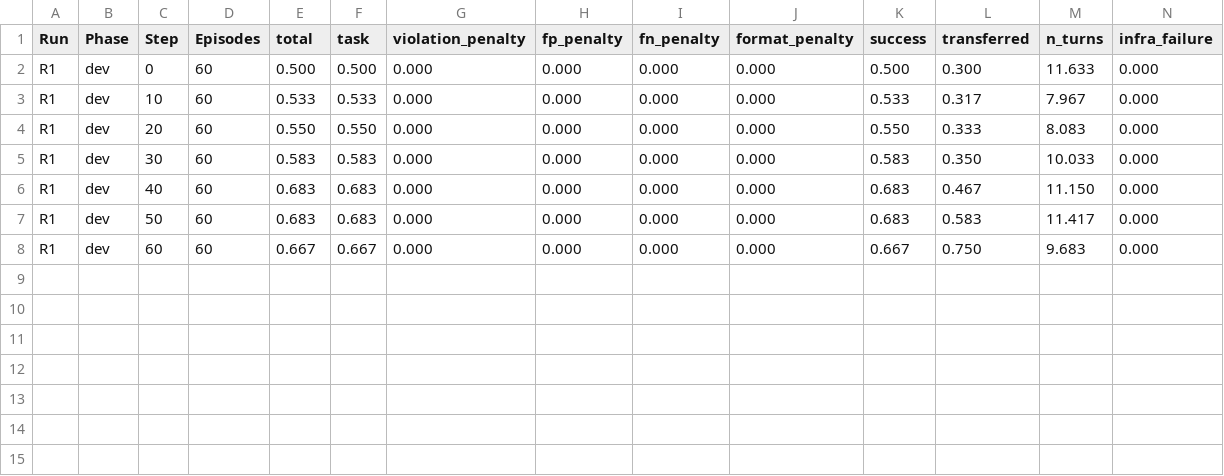
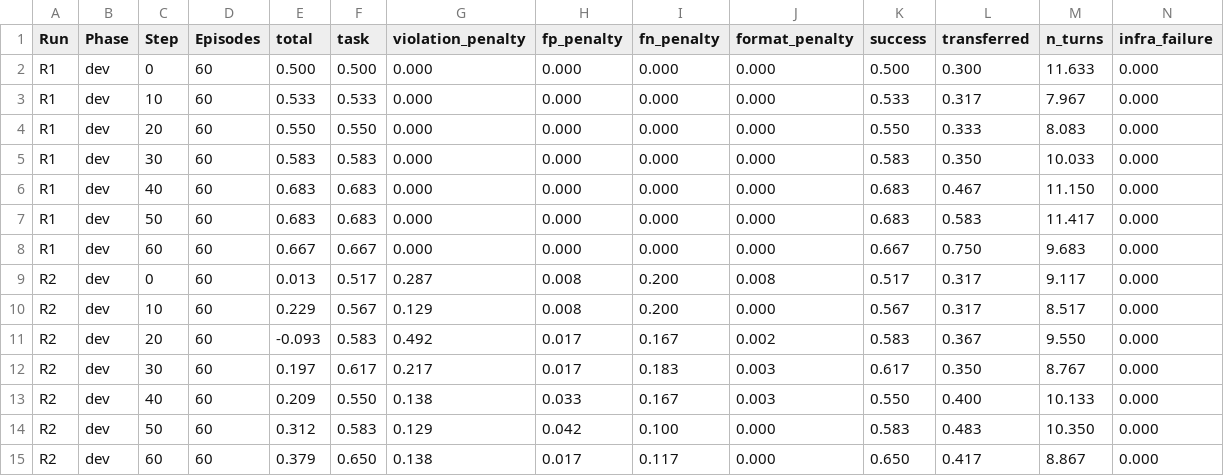
Before and after one commit to JaspinXu/KnowWhenToHandOff, a CSV file: reports/rl/dev_curves.csv, drawn as a sheet.

```diff
--- a/reports/rl/dev_curves.csv
+++ b/reports/rl/dev_curves.csv
@@ -8 +8,8 @@ R1,dev,50,60,0.683,0.683,0.000,0.000,0.000,0.000,0.683,0.583,11.417,0.000
 R1,dev,60,60,0.667,0.667,0.000,0.000,0.000,0.000,0.667,0.750,9.683,0.000
+R2,dev,0,60,0.013,0.517,0.287,0.008,0.200,0.008,0.517,0.317,9.117,0.000
+R2,dev,10,60,0.229,0.567,0.129,0.008,0.200,0.000,0.567,0.317,8.517,0.000
+R2,dev,20,60,-0.093,0.583,0.492,0.017,0.167,0.002,0.583,0.367,9.550,0.000
+R2,dev,30,60,0.197,0.617,0.217,0.017,0.183,0.003,0.617,0.350,8.767,0.000
+R2,dev,40,60,0.209,0.550,0.138,0.033,0.167,0.003,0.550,0.400,10.133,0.000
+R2,dev,50,60,0.312,0.583,0.129,0.042,0.100,0.000,0.583,0.483,10.350,0.000
+R2,dev,60,60,0.379,0.650,0.138,0.017,0.117,0.000,0.650,0.417,8.867,0.000
```
Also changed, not shown: reports/rl/learning_curves.csv, 19 other files.
